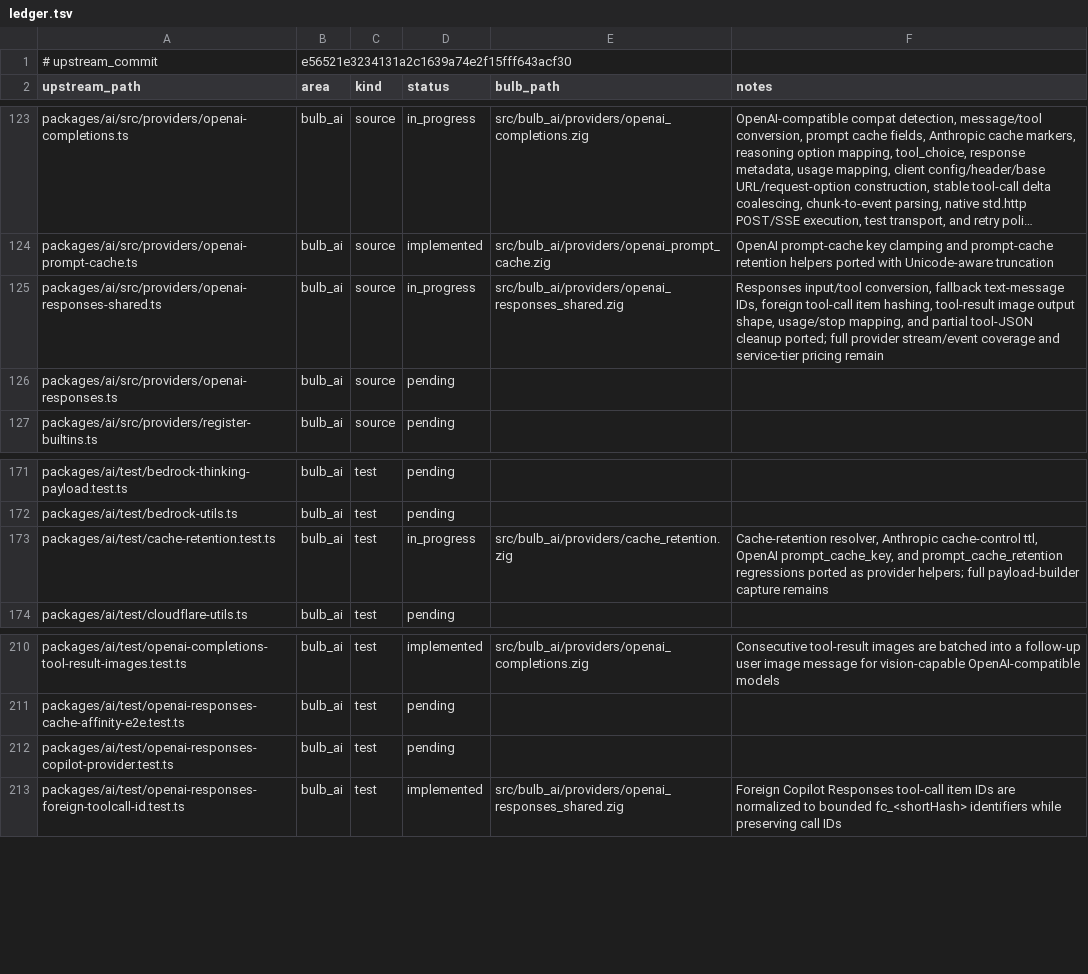
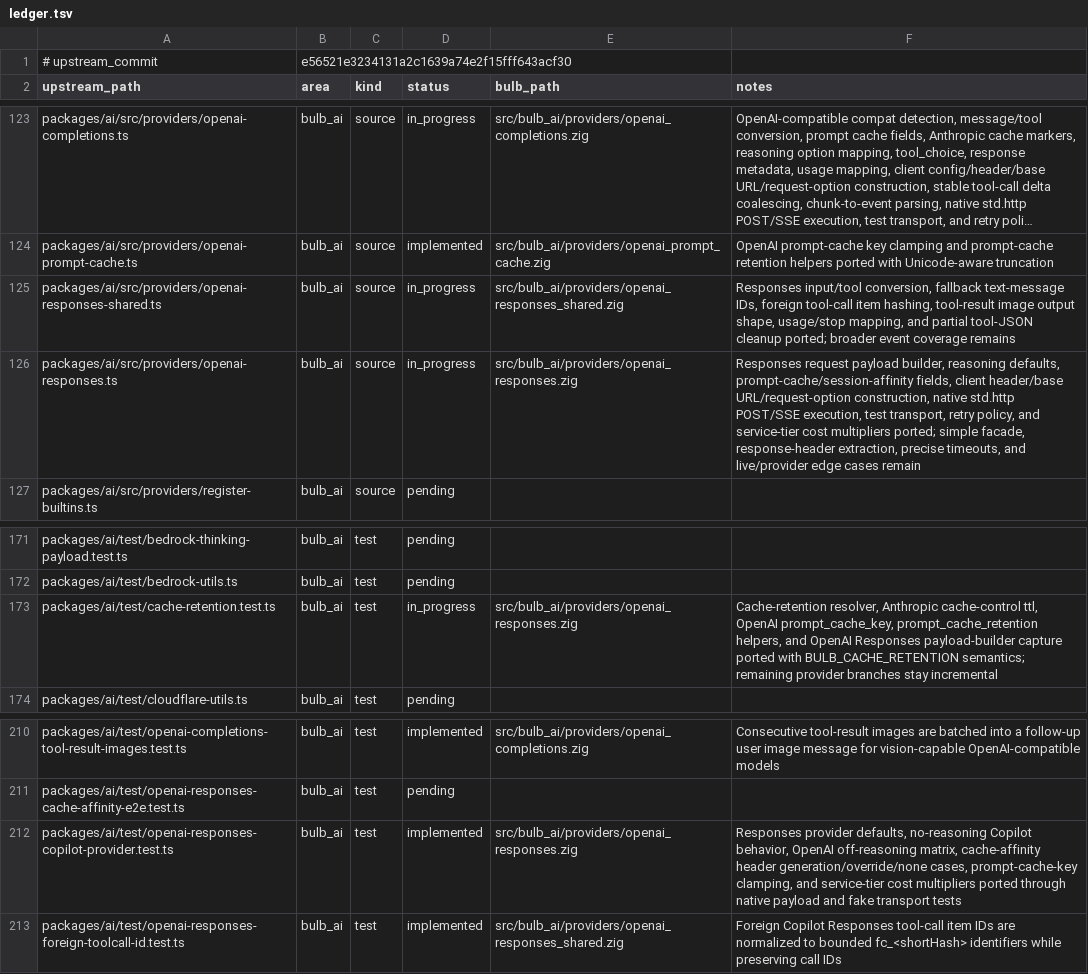
Before and after one commit to anggakhrsma/bulb, a TSV file: parity/ledger.tsv, drawn as a sheet; only a part is shown, gaps mark what is left out; long unchanged cells end in …; the diff names each change by its address in the sheet, - before the commit and + after, or states it on an @@ line.

```diff
--- a/parity/ledger.tsv
+++ b/parity/ledger.tsv
-F125 (notes): …cleanup ported; full provider stream/event coverage and service-tier pricing remain
+F125 (notes): …cleanup ported; broader event coverage remains
-D126 (status): pending
+D126 (status): in_progress
-E126 (bulb_path): (empty)
+E126 (bulb_path): src/bulb_ai/providers/openai_responses.zig
-F126 (notes): (empty)
+F126 (notes): Responses request payload builder, reasoning defaults, prompt-cache/session-affinity fields, client header/base URL/request-option construction, native std.http POST/SSE execution, test transport, retry policy, and service-tier cost multipliers ported; simple facade, response-header extraction, precise timeouts, and live/provider edge cases remain
-E173 (bulb_path): src/bulb_ai/providers/cache_retention.zig
+E173 (bulb_path): src/bulb_ai/providers/openai_responses.zig
-F173 (notes): …OpenAI prompt_cache_key, and prompt_cache_retention regressions ported as provider helpers; full payload-builder capture remains
+F173 (notes): …OpenAI prompt_cache_key, prompt_cache_retention helpers, and OpenAI Responses payload-builder capture ported with BULB_CACHE_RETENTION semantics; remaining provider branches stay incremental
-D212 (status): pending
+D212 (status): implemented
-E212 (bulb_path): (empty)
+E212 (bulb_path): src/bulb_ai/providers/openai_responses.zig
-F212 (notes): (empty)
+F212 (notes): Responses provider defaults, no-reasoning Copilot behavior, OpenAI off-reasoning matrix, cache-affinity header generation/override/none cases, prompt-cache-key clamping, and service-tier cost multipliers ported through native payload and fake transport tests
```
Also changed, not shown: parity/status.tsv, 2 other files.
